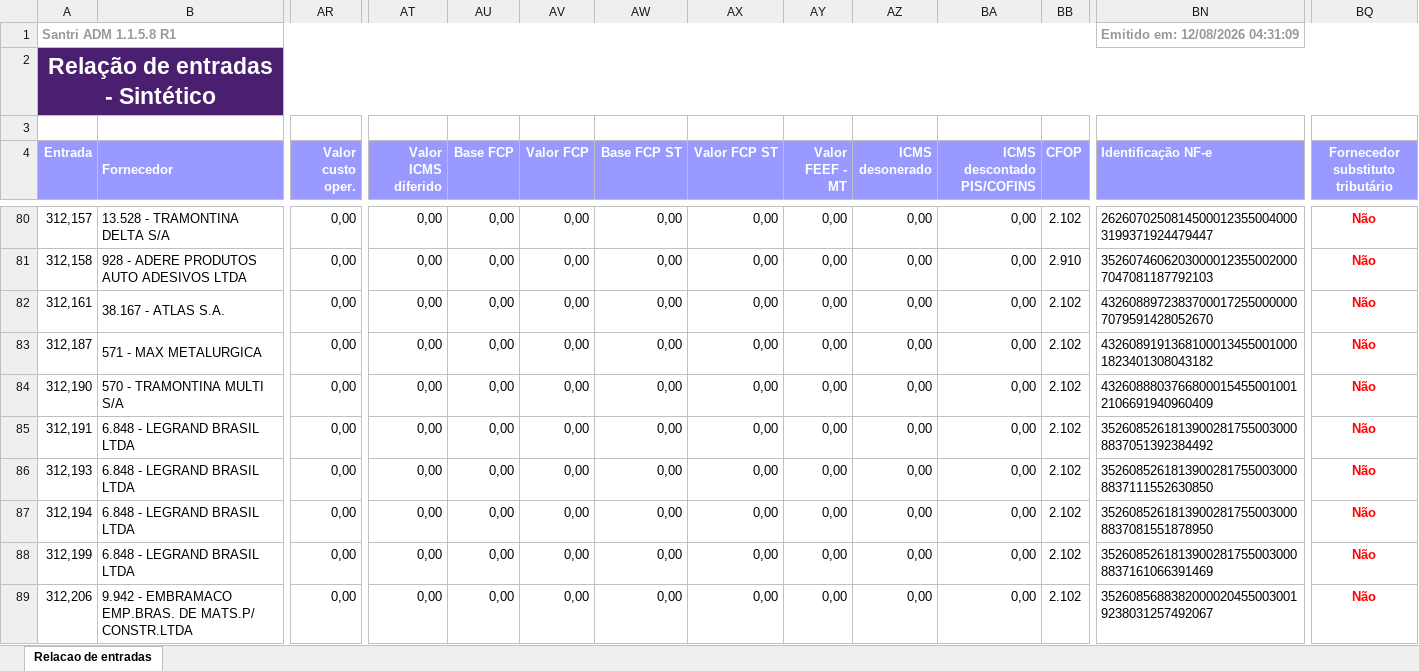
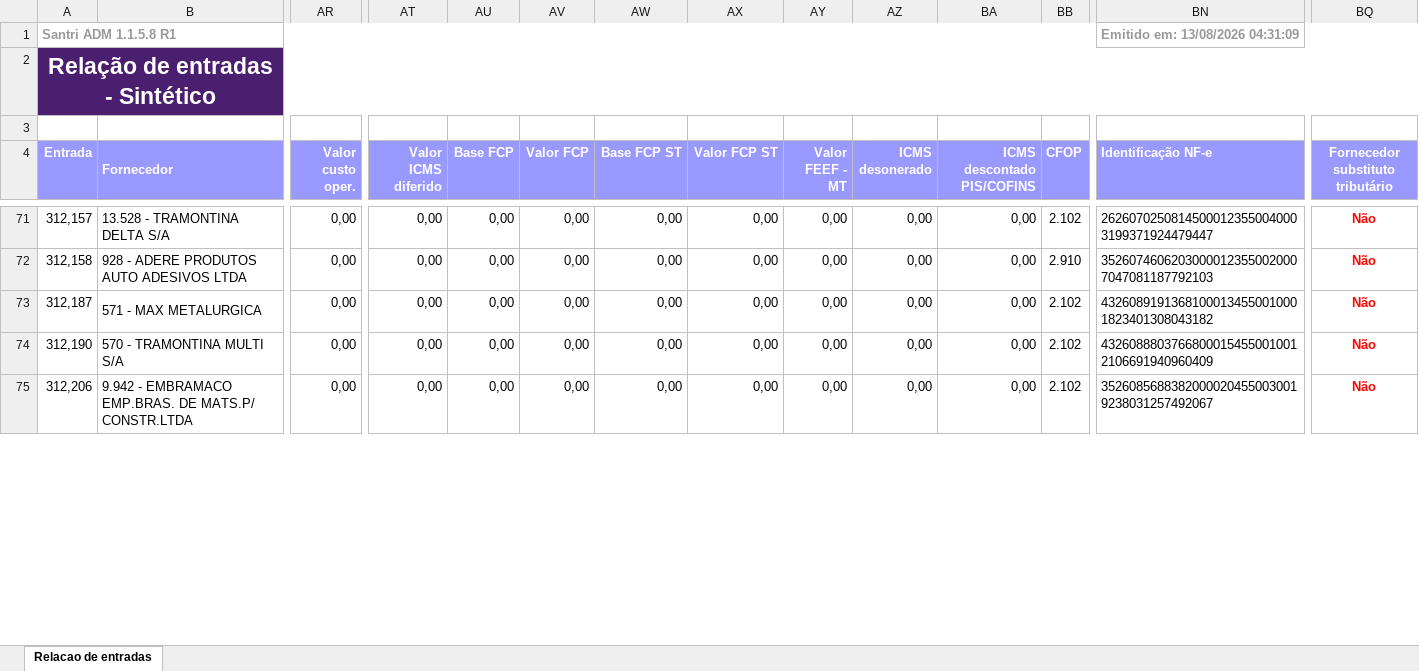
Before and after one commit to ShuuraBr/AGENDAMENTO, an Excel workbook: tratando_tabelas/objetiva/entradas_objetiva.xlsx, sheet Relacao de entradas, drawn as a sheet; only a part is shown, gaps mark what is left out; values as stored, in another font and other column widths than the file's, no borders; removed rows and columns are numbered as before the commit, all else as after; rows hold the shown columns only; the diff covers the shown part only; the diff names each change by its address in the sheet, - before the commit and + after, or states it on an @@ line.

```diff
--- a/tratando_tabelas/objetiva/entradas_objetiva.xlsx (sheet Relacao de entradas)
+++ b/tratando_tabelas/objetiva/entradas_objetiva.xlsx (sheet Relacao de entradas)
-BN1 (Identificação NF-e): Emitido em: 12/08/2026 04:31:09
+BN1 (Identificação NF-e): Emitido em: 13/08/2026 04:31:09
-row 82: 312,161 | 38.167 - ATLAS S.A. | 0,00 | 0,00 | 0,00 | 0,00 | 0,00 | 0,00 | 0,00 | 0,00 | 0,00 | 2.102 | 43260889723837000172550000007079591428052670 | Não
-row 85: 312,191 | 6.848 - LEGRAND BRASIL LTDA | 0,00 | 0,00 | 0,00 | 0,00 | 0,00 | 0,00 | 0,00 | 0,00 | 0,00 | 2.102 | 35260852618139002817550030008837051392384492 | Não
-row 86: 312,193 | 6.848 - LEGRAND BRASIL LTDA | 0,00 | 0,00 | 0,00 | 0,00 | 0,00 | 0,00 | 0,00 | 0,00 | 0,00 | 2.102 | 35260852618139002817550030008837111552630850 | Não
-row 87: 312,194 | 6.848 - LEGRAND BRASIL LTDA | 0,00 | 0,00 | 0,00 | 0,00 | 0,00 | 0,00 | 0,00 | 0,00 | 0,00 | 2.102 | 35260852618139002817550030008837081551878950 | Não
-row 88: 312,199 | 6.848 - LEGRAND BRASIL LTDA | 0,00 | 0,00 | 0,00 | 0,00 | 0,00 | 0,00 | 0,00 | 0,00 | 0,00 | 2.102 | 35260852618139002817550030008837161066391469 | Não
```
Also changed, not shown: 13 added rows, 15 removed rows and 109 edited cells elsewhere in this sheet, backend/uploads/importacao-relatorio/entradas_lojas.xlsx, tratando_tabelas/ac_coelho/entradas_ac_coelho.xlsx, 6 other files.
